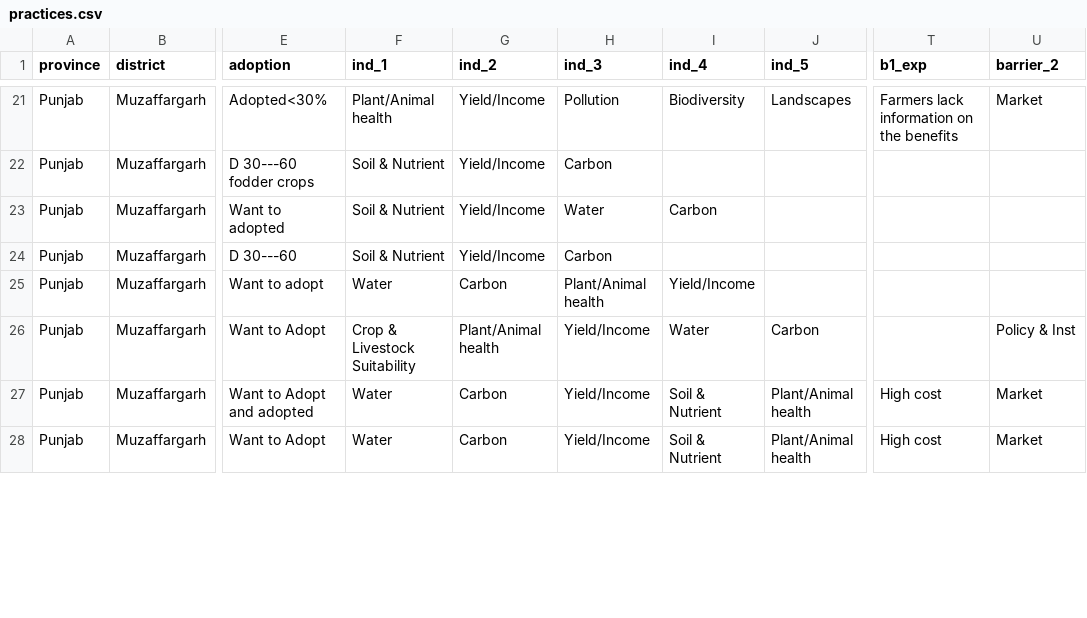
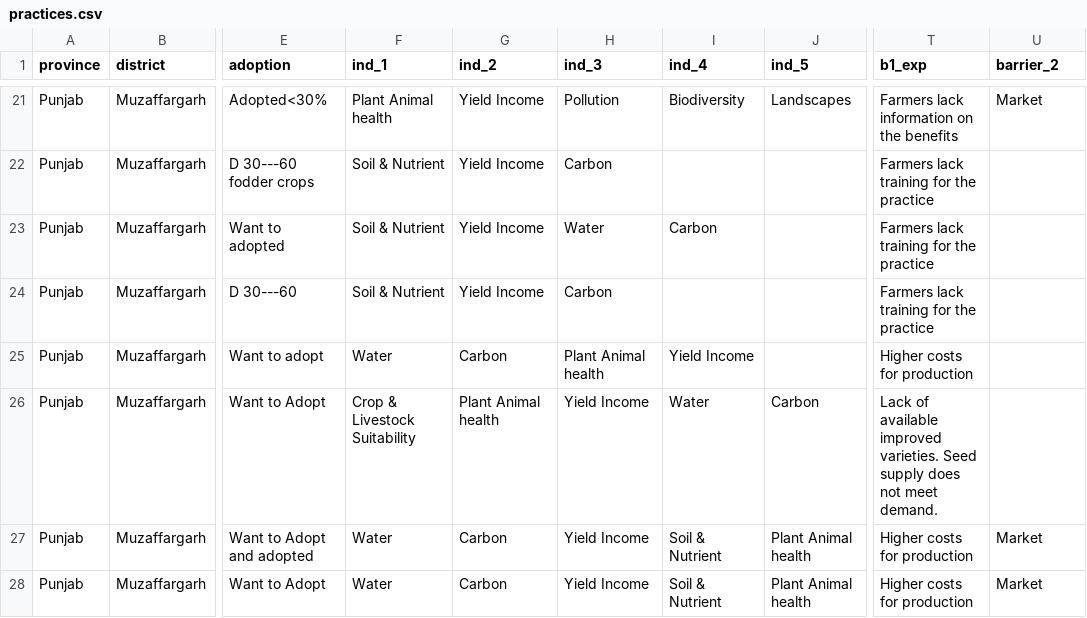
Before and after one commit to CIAT-DAPA/pakistan_web, a CSV file: data/practices/practices.csv, drawn as a sheet; only a part is shown, gaps mark what is left out; the diff covers the shown part only; the diff names each change by its address in the sheet, - before the commit and + after, or states it on an @@ line.

Commit message:
updated practices

```diff
--- a/data/practices/practices.csv
+++ b/data/practices/practices.csv
-F21 (ind_1): Plant/Animal health
+F21 (ind_1): Plant Animal health
-G21:G24 (ind_2): Yield/Income
+G21:G24 (ind_2): Yield Income
-T22:T24 (b1_exp): (empty)
+T22:T24 (b1_exp): Farmers lack training for the practice
-H25 (ind_3): Plant/Animal health
+H25 (ind_3): Plant Animal health
-I25 (ind_4): Yield/Income
+I25 (ind_4): Yield Income
-T25 (b1_exp): (empty)
+T25 (b1_exp): Higher costs for production
-G26 (ind_2): Plant/Animal health
+G26 (ind_2): Plant Animal health
-H26:H28 (ind_3): Yield/Income
+H26:H28 (ind_3): Yield Income
-T26 (b1_exp): (empty)
+T26 (b1_exp): Lack of available improved varieties. Seed supply does not meet demand.
-U26 (barrier_2): Policy & Inst
+U26 (barrier_2): (empty)
-J27:J28 (ind_5): Plant/Animal health
+J27:J28 (ind_5): Plant Animal health
-T27:T28 (b1_exp): High cost
+T27:T28 (b1_exp): Higher costs for production
```
Also changed, not shown: 155 edited cells elsewhere in this file.
